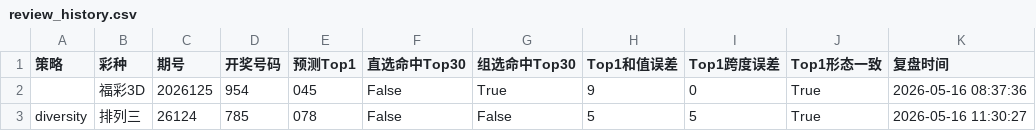
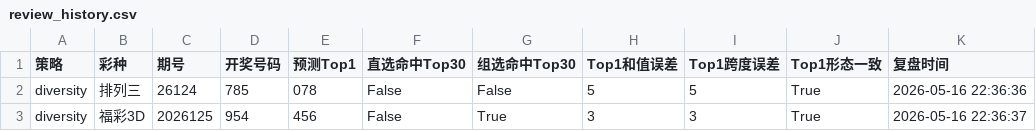
Before and after one commit to liu208987-git/lottery-analysis, a CSV file: output/reviews/review_history.csv, drawn as a sheet.

```diff
--- a/output/reviews/review_history.csv
+++ b/output/reviews/review_history.csv
@@ -1,3 +1,3 @@
 策略,彩种,期号,开奖号码,预测Top1,直选命中Top30,组选命中Top30,Top1和值误差,Top1跨度误差,Top1形态一致,复盘时间
-,福彩3D,2026125,954,045,False,True,9,0,True,2026-05-16 08:37:36
-diversity,排列三,26124,785,078,False,False,5,5,True,2026-05-16 11:30:27
+diversity,排列三,26124,785,078,False,False,5,5,True,2026-05-16 22:36:36
+diversity,福彩3D,2026125,954,456,False,True,3,3,True,2026-05-16 22:36:37
```
Also changed, not shown: 23 other files.
